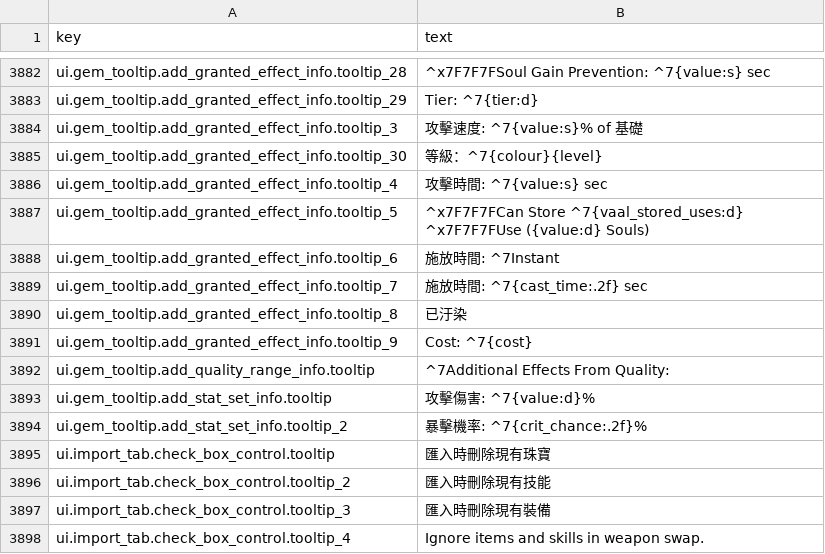
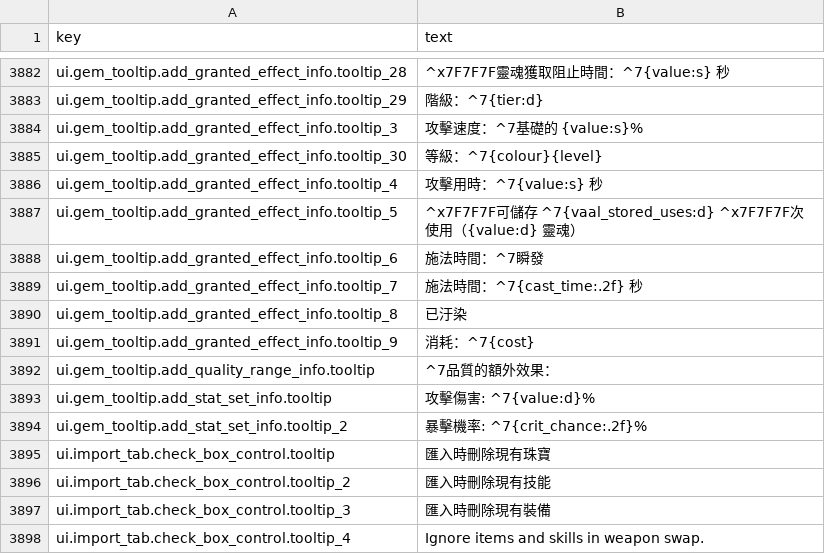
Before and after one commit to PathOfBuildingCommunity/PathOfBuilding-PoE2, a CSV file: src/Locales/zh-TW/Messages.csv, drawn as a sheet; only a part is shown, gaps mark what is left out; the diff covers the shown part only; the diff names each change by its address in the sheet, - before the commit and + after, or states it on an @@ line.

```diff
--- a/src/Locales/zh-TW/Messages.csv
+++ b/src/Locales/zh-TW/Messages.csv
-B3882 (text): ^x7F7F7FSoul Gain Prevention: ^7{value:s} sec
+B3882 (text): ^x7F7F7F靈魂獲取阻止時間：^7{value:s} 秒
-B3883 (text): Tier: ^7{tier:d}
+B3883 (text): 階級：^7{tier:d}
-B3884 (text): 攻擊速度: ^7{value:s}% of 基礎
+B3884 (text): 攻擊速度：^7基礎的 {value:s}%
-B3886 (text): 攻擊時間: ^7{value:s} sec
+B3886 (text): 攻擊用時：^7{value:s} 秒
-B3887 (text): ^x7F7F7FCan Store ^7{vaal_stored_uses:d} ^x7F7F7FUse ({value:d} Souls)
+B3887 (text): ^x7F7F7F可儲存 ^7{vaal_stored_uses:d} ^x7F7F7F次使用（{value:d} 靈魂）
-B3888 (text): 施放時間: ^7Instant
+B3888 (text): 施法時間：^7瞬發
-B3889 (text): 施放時間: ^7{cast_time:.2f} sec
+B3889 (text): 施法時間：^7{cast_time:.2f} 秒
-B3891 (text): Cost: ^7{cost}
+B3891 (text): 消耗：^7{cost}
-B3892 (text): ^7Additional Effects From Quality:
+B3892 (text): ^7品質的額外效果：
```
Also changed, not shown: 23 edited cells elsewhere in this file, src/Locales/zh-CN/Messages.csv, 28 other files.
